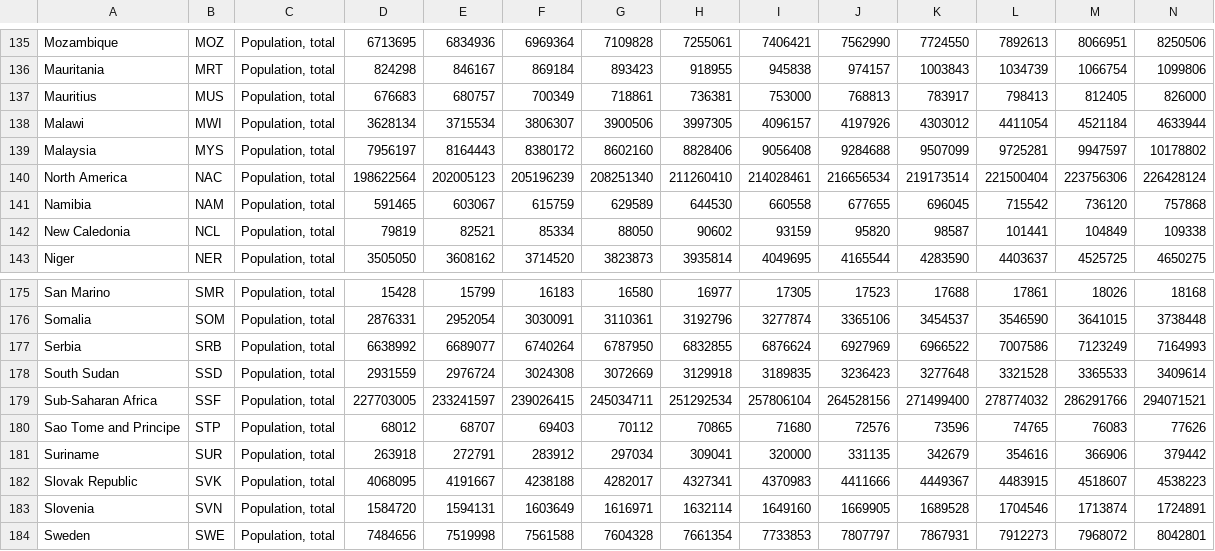
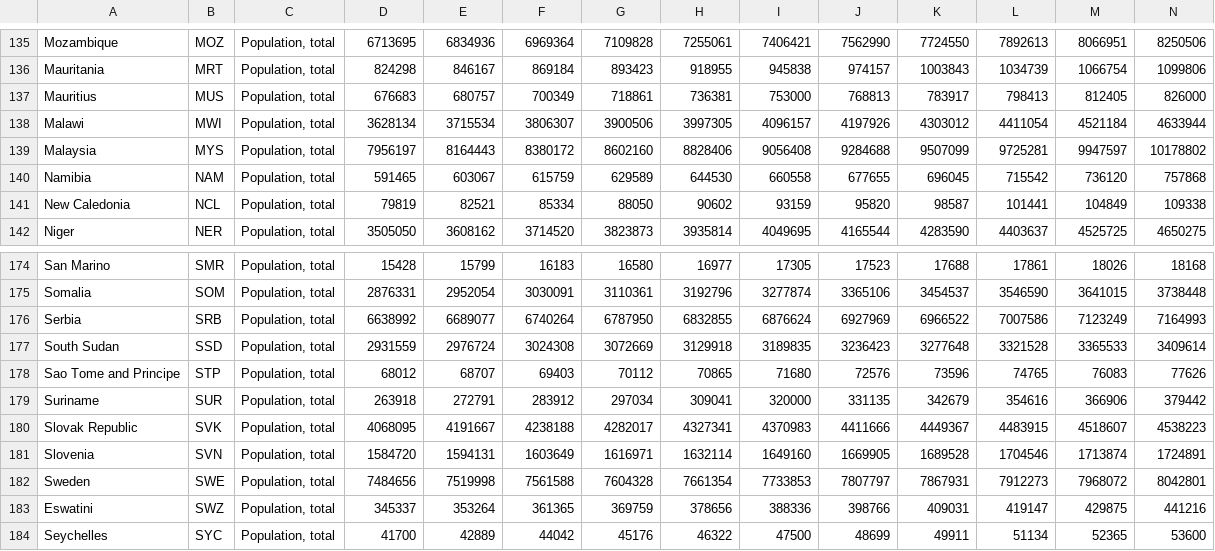
Before and after one commit to advanced-computing/alexa_giulio_rep, a CSV file: population_by_country.csv, drawn as a sheet; only a part is shown, gaps mark what is left out; the shorter side is filled out with more unchanged rows; rows hold the shown columns only; the diff names each change by its address in the sheet, - before the commit and + after, or states it on an @@ line.

```diff
--- a/population_by_country.csv
+++ b/population_by_country.csv
-row 140: North America | NAC | Population, total | 198622564 | 202005123 | 205196239 | 208251340 | 211260410 | 214028461 | 216656534 | 219173514 | 221500404 | 223756306 | 226428124
-row 179: Sub-Saharan Africa | SSF | Population, total | 227703005 | 233241597 | 239026415 | 245034711 | 251292534 | 257806104 | 264528156 | 271499400 | 278774032 | 286291766 | 294071521
```
Also changed, not shown: 2 other files.
